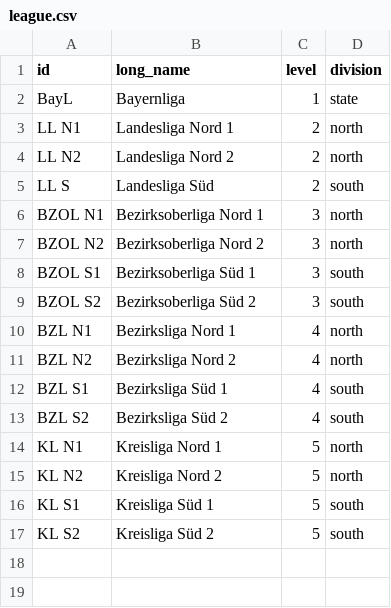
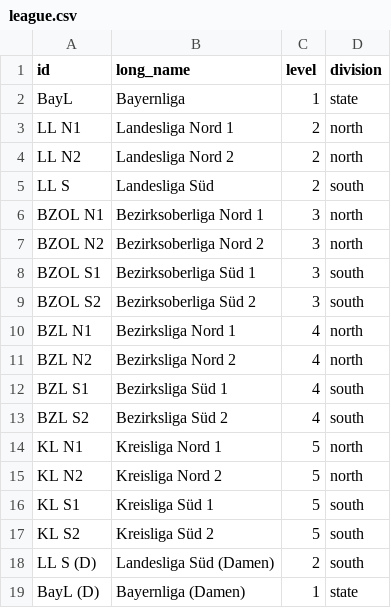
Before and after one commit to AmbidextrousCoatie/league_analyzer, a CSV file: league_analyzer_v1/database/relational_csv/league.csv, drawn as a sheet; the diff names each change by its address in the sheet, - before the commit and + after, or states it on an @@ line.

```diff
--- a/league_analyzer_v1/database/relational_csv/league.csv
+++ b/league_analyzer_v1/database/relational_csv/league.csv
+row 18: LL S (D) | Landesliga Süd (Damen) | 2 | south
+row 19: BayL (D) | Bayernliga (Damen) | 1 | state
```
Also changed, not shown: 13 other files.
